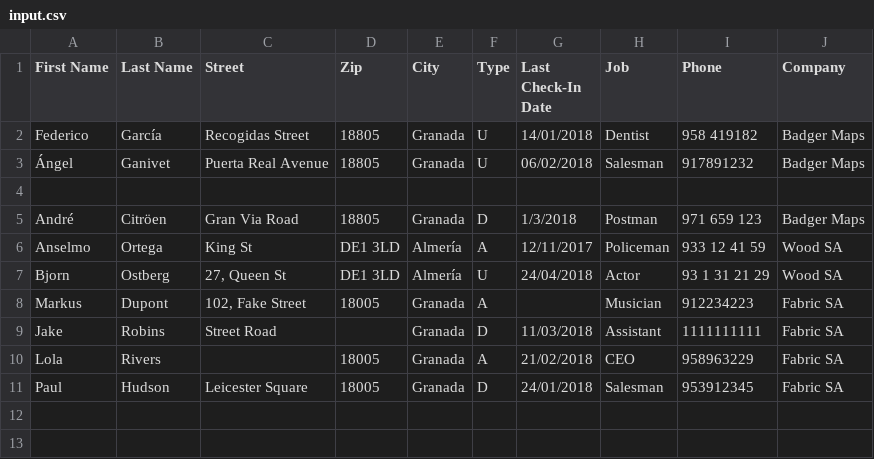
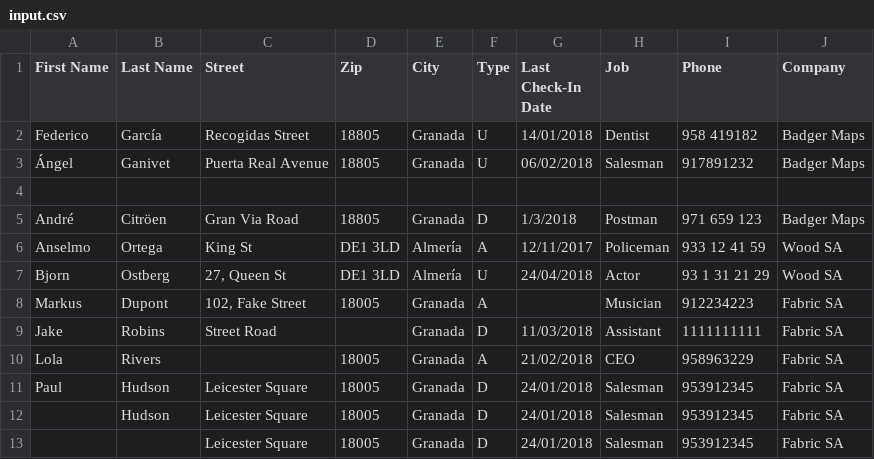
Before and after one commit to mihneablotiu/CSV-Parsing, a CSV file: src/input.csv, drawn as a sheet.

```diff
--- a/src/input.csv
+++ b/src/input.csv
@@ -11 +11,3 @@ Lola,Rivers,,18005,Granada,A,21/02/2018,CEO,958963229,Fabric SA
 Paul,Hudson,Leicester Square,18005,Granada,D,24/01/2018,Salesman,953912345,Fabric SA
+,Hudson,Leicester Square,18005,Granada,D,24/01/2018,Salesman,953912345,Fabric SA
+,,Leicester Square,18005,Granada,D,24/01/2018,Salesman,953912345,Fabric SA
```
Also changed, not shown: out/production/CSV-Parsing/input.csv, 11 other files.
